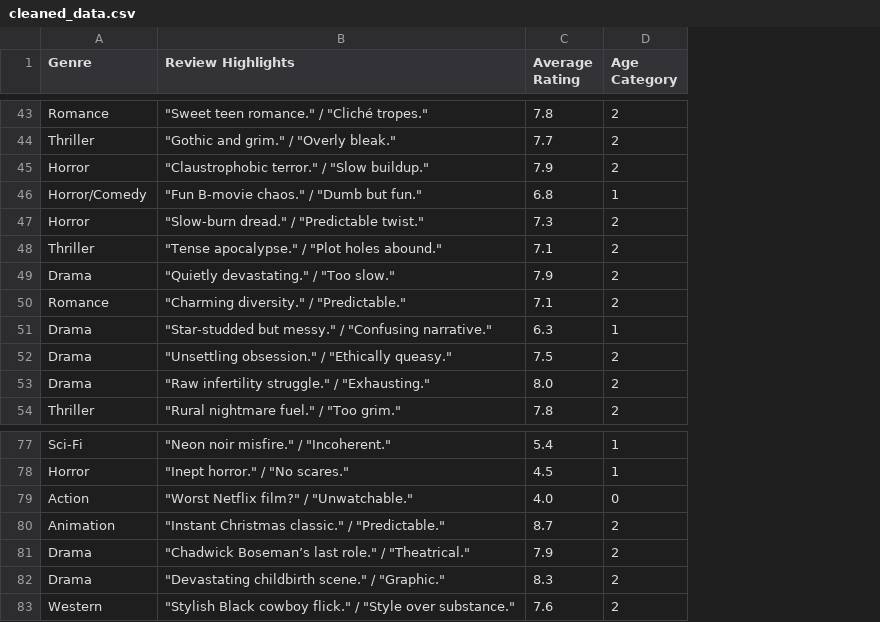
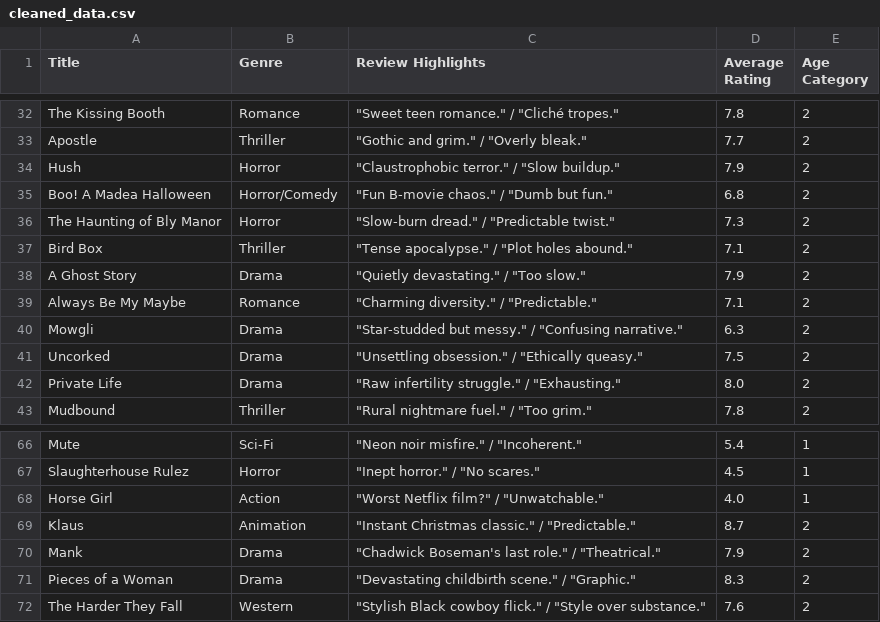
Before and after one commit to ROHANVIJ2006/Netflix_Deep_Learning, a CSV file: model/cleaned_data.csv, drawn as a sheet; only a part is shown, gaps mark what is left out; addresses are those after the commit; the diff covers the shown part only; the diff names each change by its address in the sheet, - before the commit and + after, or states it on an @@ line.

Commit message:
Fix Unknown Title and prediction labels

```diff
--- a/model/cleaned_data.csv
+++ b/model/cleaned_data.csv
+column A (Title), rows 32-43: The Kissing Booth | Apostle | Hush | Boo! A Madea Halloween | The Haunting of Bly Manor | Bird Box | A Ghost Story | Always Be My Maybe | Mowgli | Uncorked | Private Life | Mudbound; rows 66-72: Mute | Slaughterhouse Rulez | Horse Girl | Klaus | Mank | Pieces of a Woman | The Harder They Fall
-E35 (Age Category): 1
+E35 (Age Category): 2
-E40 (Age Category): 1
+E40 (Age Category): 2
-E68 (Age Category): 0
+E68 (Age Category): 1
-C70 (Review Highlights): "Chadwick Boseman’s last role."…
+C70 (Review Highlights): "Chadwick Boseman's last role."…
```
Also changed, not shown: 11 removed rows and 13 edited cells elsewhere in this file, 2 other files.
